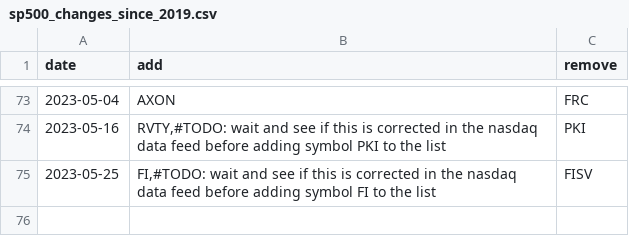
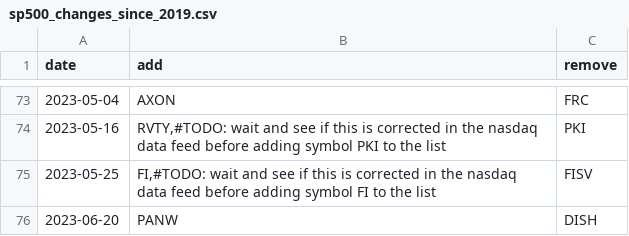
Before and after one commit to chris-brinkman/sp500, a CSV file: sp500_changes_since_2019.csv, drawn as a sheet; only a part is shown, gaps mark what is left out; the diff names each change by its address in the sheet, - before the commit and + after, or states it on an @@ line.

Commit message:
updating changes tp sp500 constituents

```diff
--- a/sp500_changes_since_2019.csv
+++ b/sp500_changes_since_2019.csv
+row 76: 2023-06-20 | PANW | DISH
```
